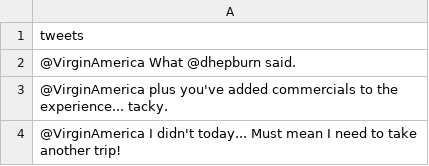
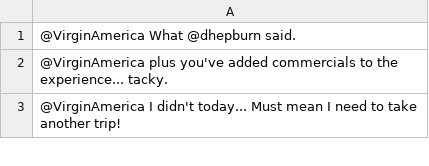
Before and after one commit to roma1225/SentimentProject, a CSV file: data/tweets.csv, drawn as a sheet; only a part is shown; the diff names each change by its address in the sheet, - before the commit and + after, or states it on an @@ line.

```diff
--- a/data/tweets.csv
+++ b/data/tweets.csv
-row 1: tweets
```
Also changed, not shown: data/connotation.csv, data/neg.csv, 5 other files.
